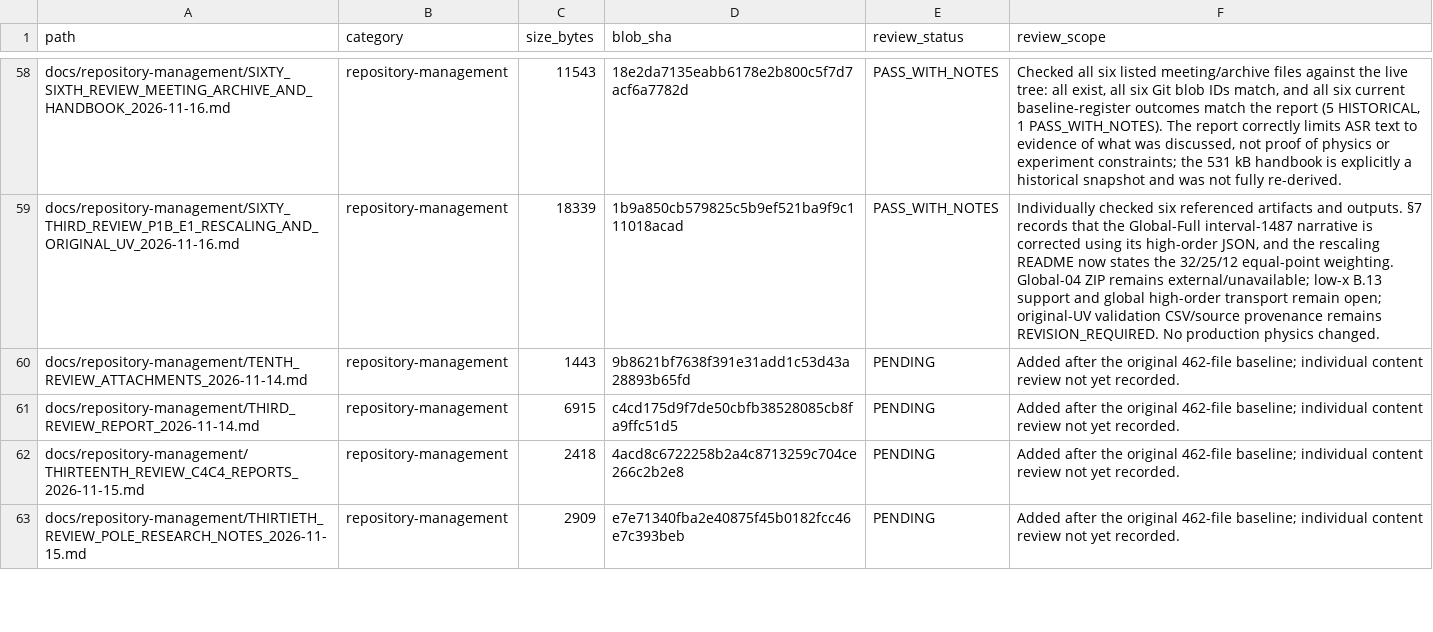
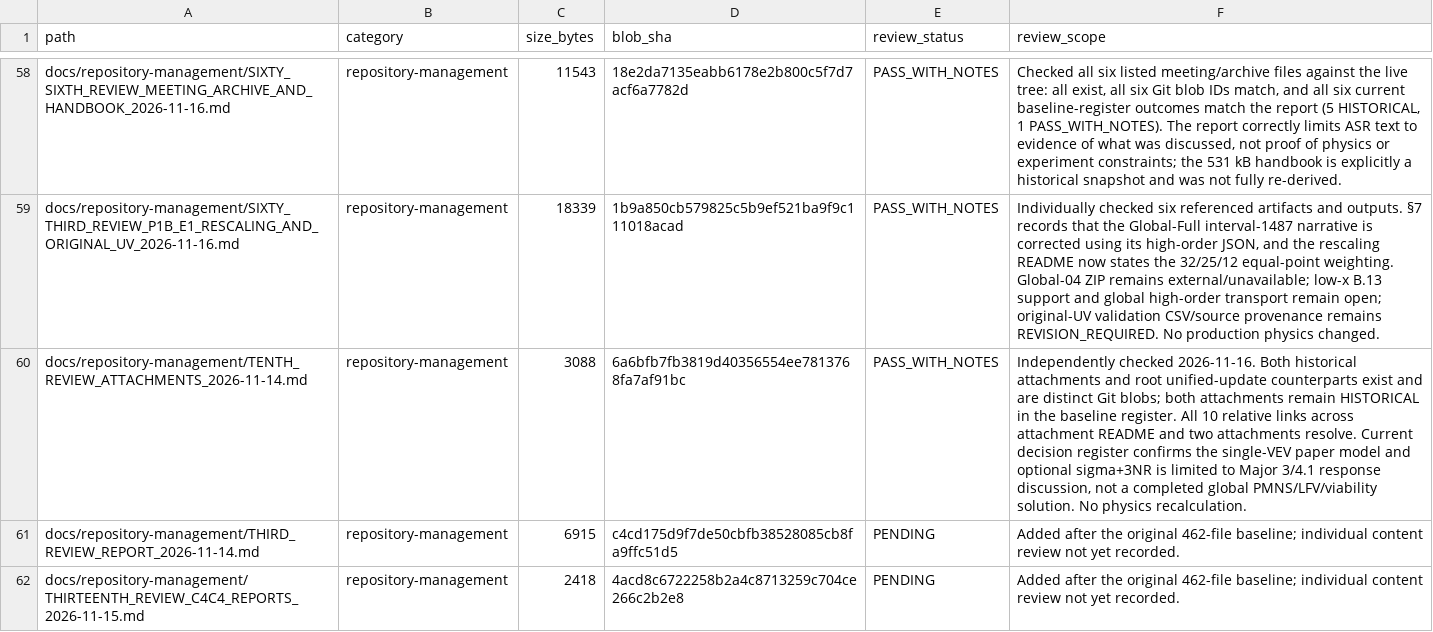
Before and after one commit to lm846802297-bit/axial-vector-review-response, a CSV file: docs/repository-management/SUPPLEMENTAL_DOCUMENT_AUDIT_REGISTER.csv, drawn as a sheet; only a part is shown, gaps mark what is left out; the shorter side is filled out with more unchanged rows; the diff names each change by its address in the sheet, - before the commit and + after, or states it on an @@ line.

Commit message:
docs: record tenth historical attachment review

```diff
--- a/docs/repository-management/SUPPLEMENTAL_DOCUMENT_AUDIT_REGISTER.csv
+++ b/docs/repository-management/SUPPLEMENTAL_DOCUMENT_AUDIT_REGISTER.csv
-C60 (size_bytes): 1443
+C60 (size_bytes): 3088
-D60 (blob_sha): 9b8621bf7638f391e31add1c53d43a28893b65fd
+D60 (blob_sha): 6a6bfb7fb3819d40356554ee7813768fa7af91bc
-E60 (review_status): PENDING
+E60 (review_status): PASS_WITH_NOTES
-F60 (review_scope): Added after the original 462-file baseline; individual content review not yet recorded.
+F60 (review_scope): Independently checked 2026-11-16. Both historical attachments and root unified-update counterparts exist and are distinct Git blobs; both attachments remain HISTORICAL in the baseline register. All 10 relative links across attachment README and two attachments resolve. Current decision register confirms the single-VEV paper model and optional sigma+3NR is limited to Major 3/4.1 response discussion, not a completed global PMNS/LFV/viability solution. No physics recalculation.
```
